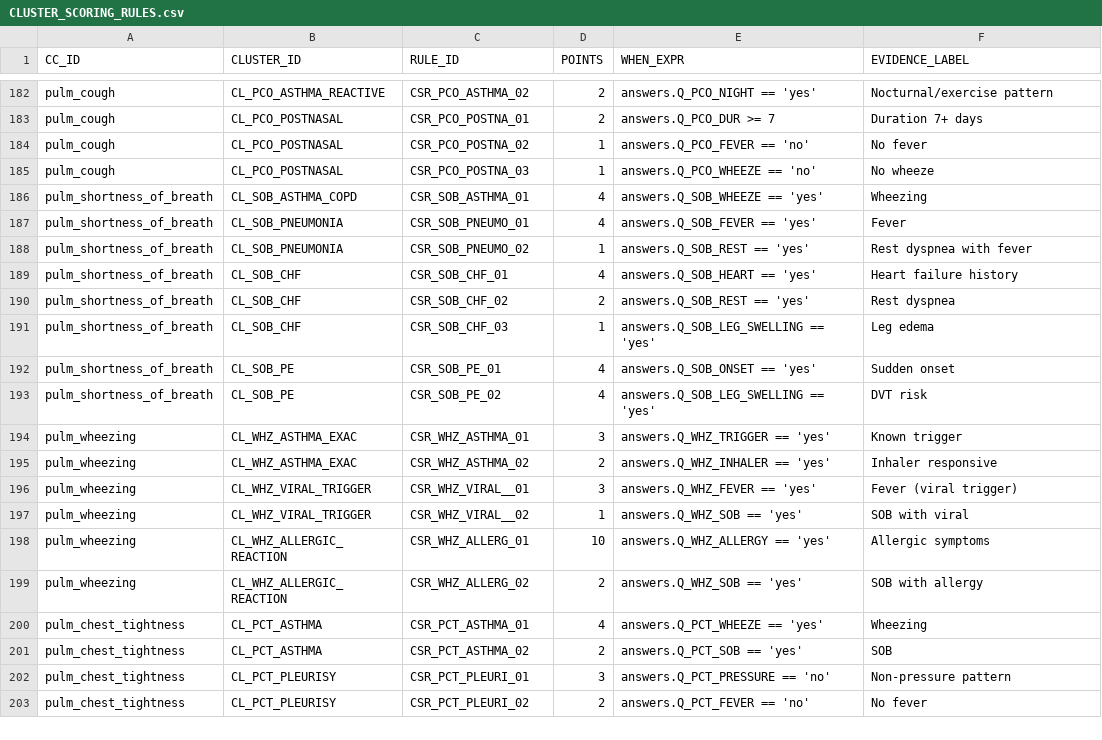
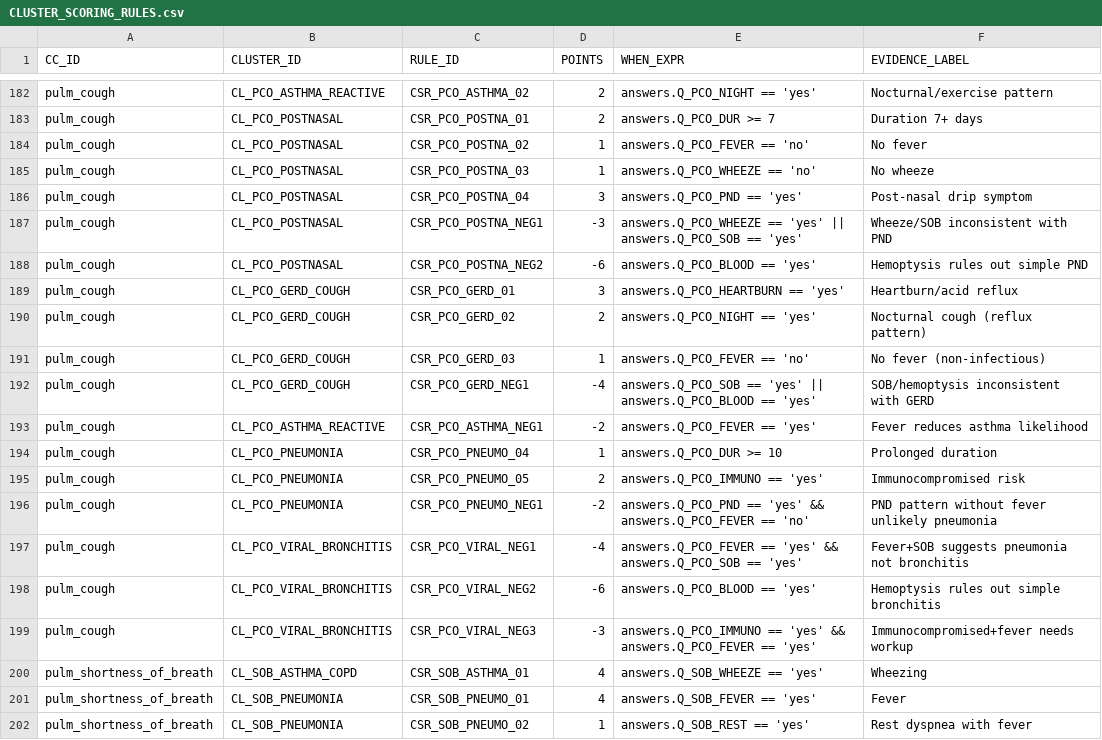
Before and after one commit to edale2015/Auralyn, a CSV file: server/data/csv/CLUSTER_SCORING_RULES.csv, drawn as a sheet; only a part is shown, gaps mark what is left out; the shorter side is filled out with more unchanged rows.

```diff
--- a/server/data/csv/CLUSTER_SCORING_RULES.csv
+++ b/server/data/csv/CLUSTER_SCORING_RULES.csv
@@ -185,2 +185,16 @@ pulm_cough,CL_PCO_POSTNASAL,CSR_PCO_POSTNA_02,1,"answers.Q_PCO_FEVER == 'no'",No
 pulm_cough,CL_PCO_POSTNASAL,CSR_PCO_POSTNA_03,1,"answers.Q_PCO_WHEEZE == 'no'",No wheeze
+pulm_cough,CL_PCO_POSTNASAL,CSR_PCO_POSTNA_04,3,"answers.Q_PCO_PND == 'yes'",Post-nasal drip symptom
+pulm_cough,CL_PCO_POSTNASAL,CSR_PCO_POSTNA_NEG1,-3,"answers.Q_PCO_WHEEZE == 'yes' || answers.Q_PCO_SOB == 'yes'",Wheeze/SOB inconsistent with PND
+pulm_cough,CL_PCO_POSTNASAL,CSR_PCO_POSTNA_NEG2,-6,"answers.Q_PCO_BLOOD == 'yes'",Hemoptysis rules out simple PND
+pulm_cough,CL_PCO_GERD_COUGH,CSR_PCO_GERD_01,3,"answers.Q_PCO_HEARTBURN == 'yes'",Heartburn/acid reflux
+pulm_cough,CL_PCO_GERD_COUGH,CSR_PCO_GERD_02,2,"answers.Q_PCO_NIGHT == 'yes'",Nocturnal cough (reflux pattern)
+pulm_cough,CL_PCO_GERD_COUGH,CSR_PCO_GERD_03,1,"answers.Q_PCO_FEVER == 'no'",No fever (non-infectious)
+pulm_cough,CL_PCO_GERD_COUGH,CSR_PCO_GERD_NEG1,-4,"answers.Q_PCO_SOB == 'yes' || answers.Q_PCO_BLOOD == 'yes'",SOB/hemoptysis inconsistent with GERD
+pulm_cough,CL_PCO_ASTHMA_REACTIVE,CSR_PCO_ASTHMA_NEG1,-2,"answers.Q_PCO_FEVER == 'yes'",Fever reduces asthma likelihood
+pulm_cough,CL_PCO_PNEUMONIA,CSR_PCO_PNEUMO_04,1,"answers.Q_PCO_DUR >= 10",Prolonged duration
+pulm_cough,CL_PCO_PNEUMONIA,CSR_PCO_PNEUMO_05,2,"answers.Q_PCO_IMMUNO == 'yes'",Immunocompromised risk
+pulm_cough,CL_PCO_PNEUMONIA,CSR_PCO_PNEUMO_NEG1,-2,"answers.Q_PCO_PND == 'yes' && answers.Q_PCO_FEVER == 'no'",PND pattern without fever unlikely pneumonia
+pulm_cough,CL_PCO_VIRAL_BRONCHITIS,CSR_PCO_VIRAL_NEG1,-4,"answers.Q_PCO_FEVER == 'yes' && answers.Q_PCO_SOB == 'yes'",Fever+SOB suggests pneumonia not bronchitis
+pulm_cough,CL_PCO_VIRAL_BRONCHITIS,CSR_PCO_VIRAL_NEG2,-6,"answers.Q_PCO_BLOOD == 'yes'",Hemoptysis rules out simple bronchitis
+pulm_cough,CL_PCO_VIRAL_BRONCHITIS,CSR_PCO_VIRAL_NEG3,-3,"answers.Q_PCO_IMMUNO == 'yes' && answers.Q_PCO_FEVER == 'yes'",Immunocompromised+fever needs workup
 pulm_shortness_of_breath,CL_SOB_ASTHMA_COPD,CSR_SOB_ASTHMA_01,4,"answers.Q_SOB_WHEEZE == 'yes'",Wheezing
```
Also changed, not shown: server/data/csv/CORE_QUESTIONS.csv, server/data/csv/DX_PRIORITY.csv, 23 other files.
